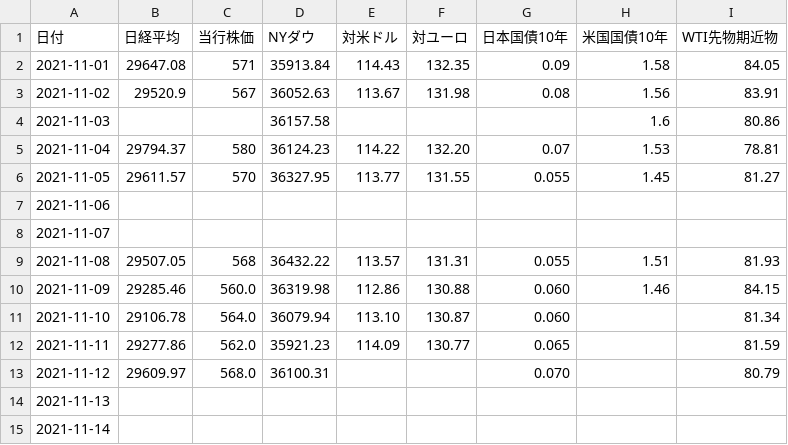
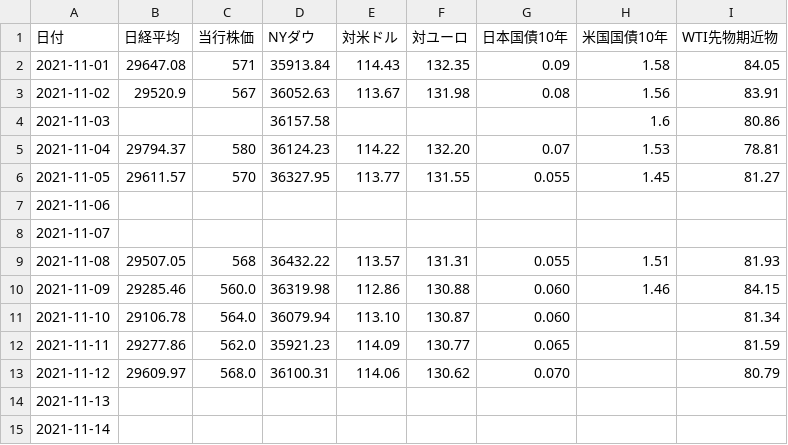
Before and after one commit to takuminishi0930/indicators, a CSV file: app/static/csv/2021-11.csv, drawn as a sheet.

Commit message:
modified

```diff
--- a/app/static/csv/2021-11.csv
+++ b/app/static/csv/2021-11.csv
@@ -12,3 +12,3 @@
 2021-11-11,29277.86,562.0,35921.23,114.09,130.77,0.065,,81.59
-2021-11-12,29609.97,568.0,36100.31,,,0.070,,80.79
+2021-11-12,29609.97,568.0,36100.31,114.06,130.62,0.070,,80.79
 2021-11-13,,,,,,,,
```
